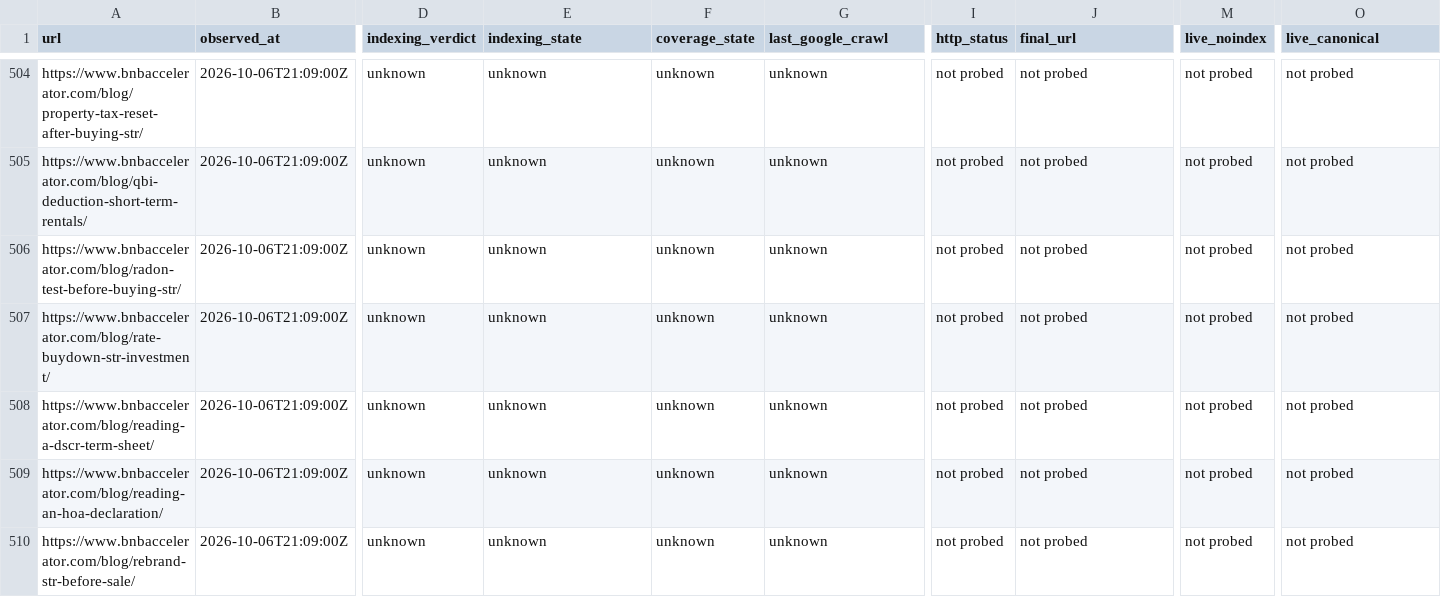
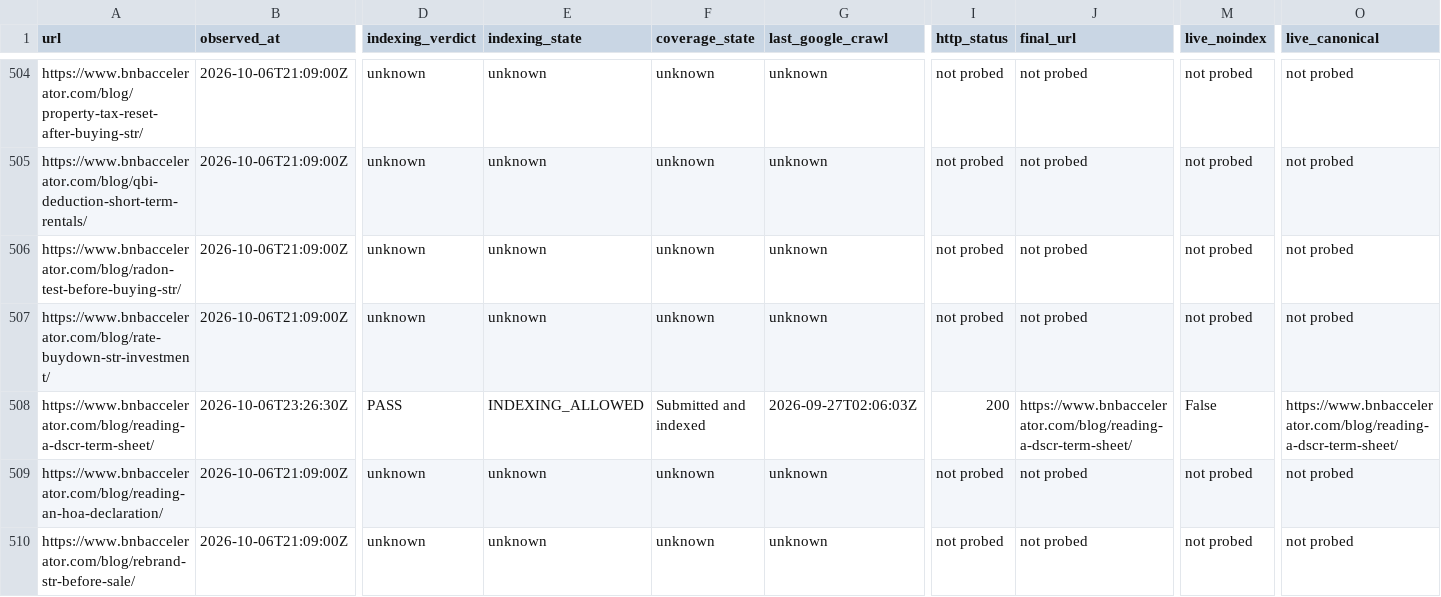
Before and after one commit to drconnorrobertson/bnb-accelerator-site, a CSV file: _gen/blog-indexing-inventory.csv, drawn as a sheet; only a part is shown, gaps mark what is left out; the diff covers the shown part only; the diff names each change by its address in the sheet, - before the commit and + after, or states it on an @@ line.

Commit message:
Record DSCR guide deployment and actual inspection evidence

```diff
--- a/_gen/blog-indexing-inventory.csv
+++ b/_gen/blog-indexing-inventory.csv
-B508 (observed_at): 2026-10-06T21:09:00Z
+B508 (observed_at): 2026-10-06T23:26:30Z
-D508 (indexing_verdict): unknown
+D508 (indexing_verdict): PASS
-E508 (indexing_state): unknown
+E508 (indexing_state): INDEXING_ALLOWED
-F508 (coverage_state): unknown
+F508 (coverage_state): Submitted and indexed
-G508 (last_google_crawl): unknown
+G508 (last_google_crawl): 2026-09-27T02:06:03Z
-I508 (http_status): not probed
+I508 (http_status): 200
-J508 (final_url): not probed
+J508 (final_url): https://www.bnbaccelerator.com/blog/reading-a-dscr-term-sheet/
-M508 (live_noindex): not probed
+M508 (live_noindex): False
-O508 (live_canonical): not probed
+O508 (live_canonical): https://www.bnbaccelerator.com/blog/reading-a-dscr-term-sheet/
```
Also changed, not shown: 2 edited cells elsewhere in this file, 3 other files.
